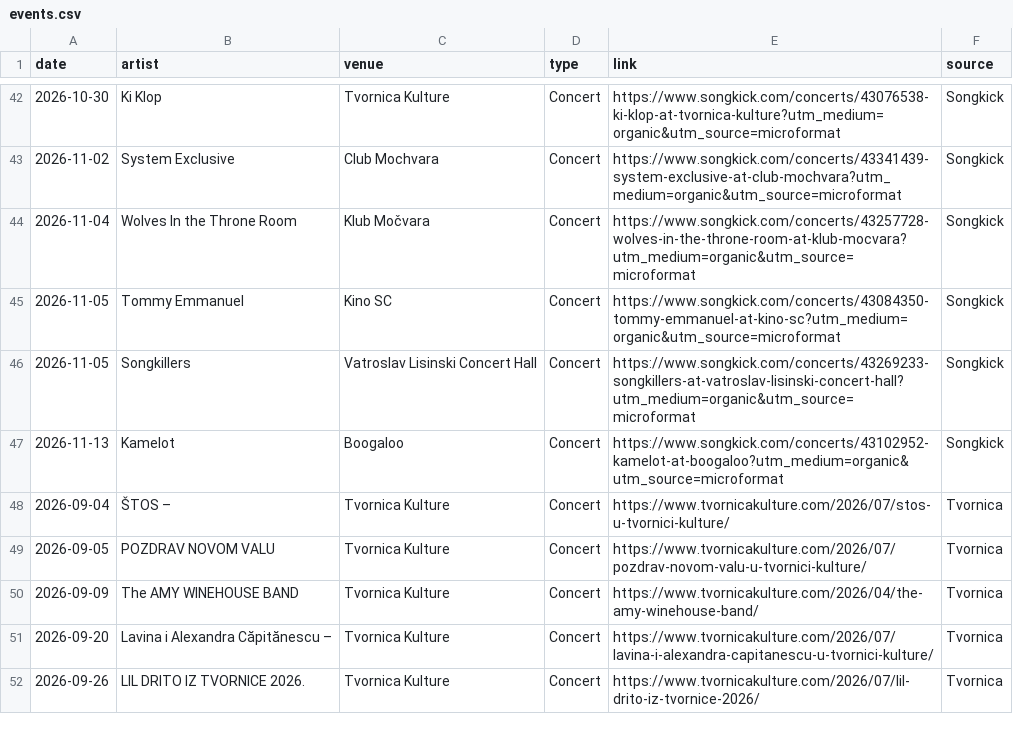
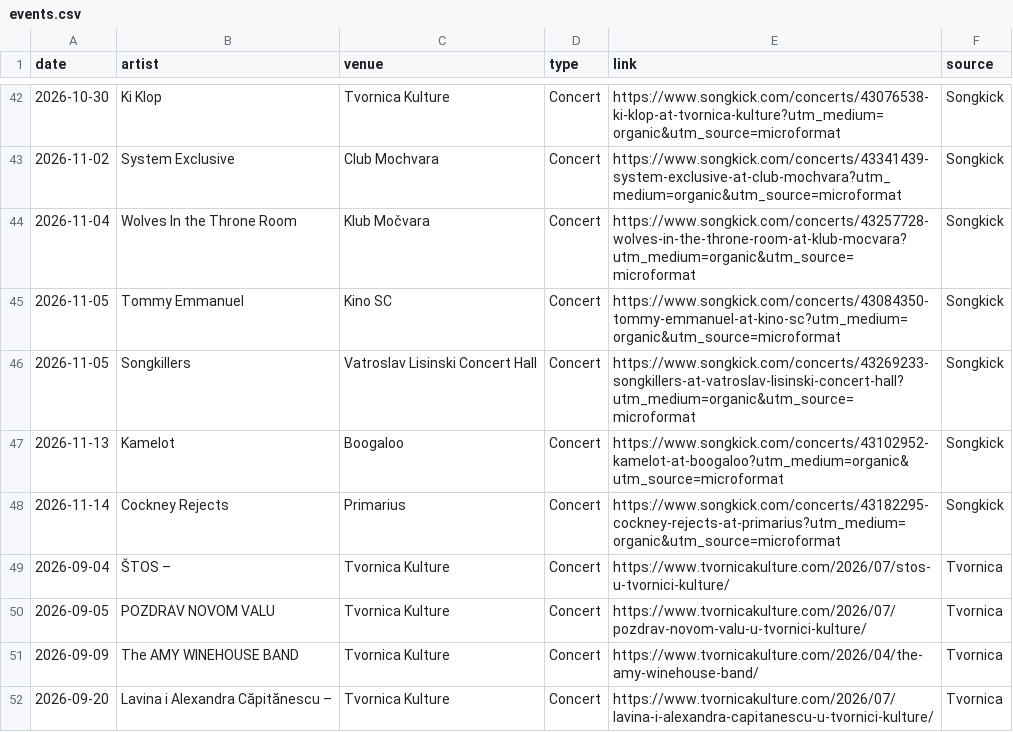
Before and after one commit to Marcellus12/zg_concerts, a CSV file: events.csv, drawn as a sheet; only a part is shown, gaps mark what is left out; the shorter side is filled out with more unchanged rows; the diff names each change by its address in the sheet, - before the commit and + after, or states it on an @@ line.

```diff
--- a/events.csv
+++ b/events.csv
+row 48: 2026-11-14 | Cockney Rejects | Primarius | Concert | https://www.songkick.com/concerts/43182295-cockney-rejects-at-primarius?utm_medium=organic&utm_source=microformat | Songkick
```
Also changed, not shown: 2 other files.
